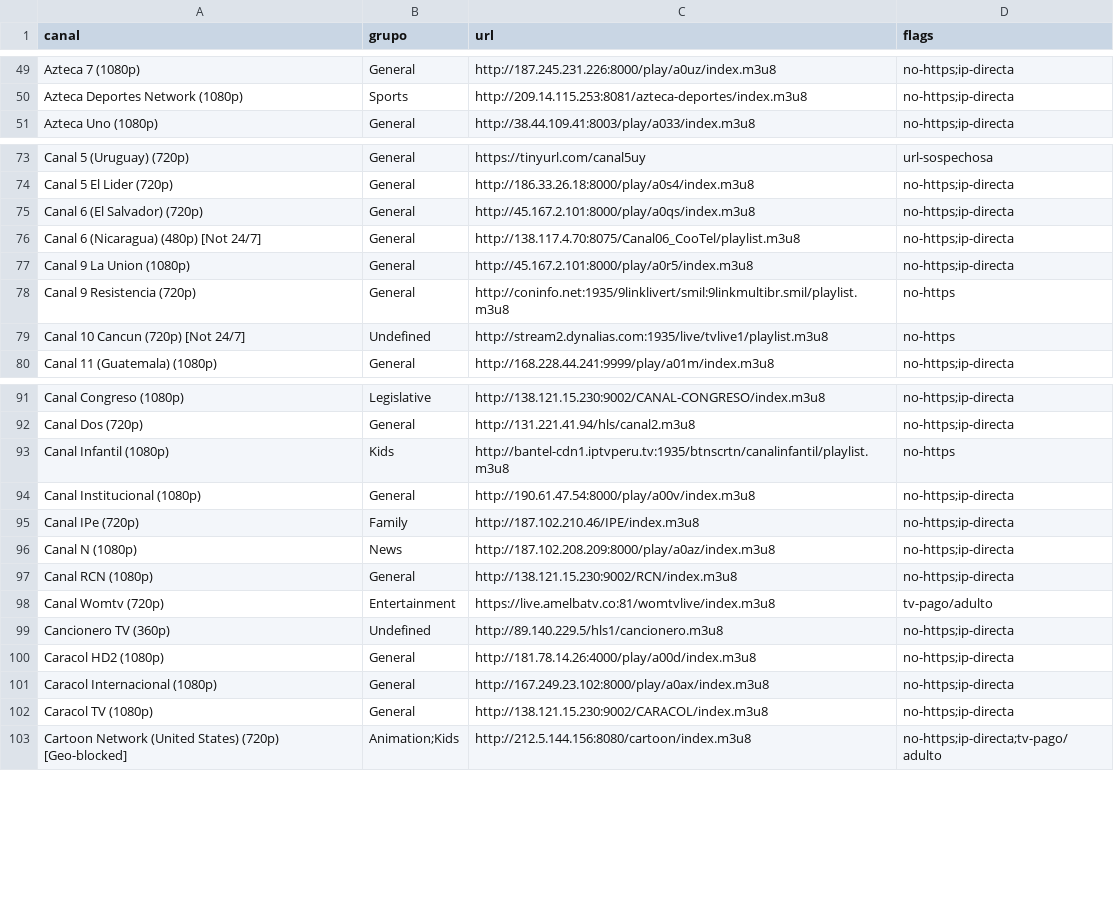
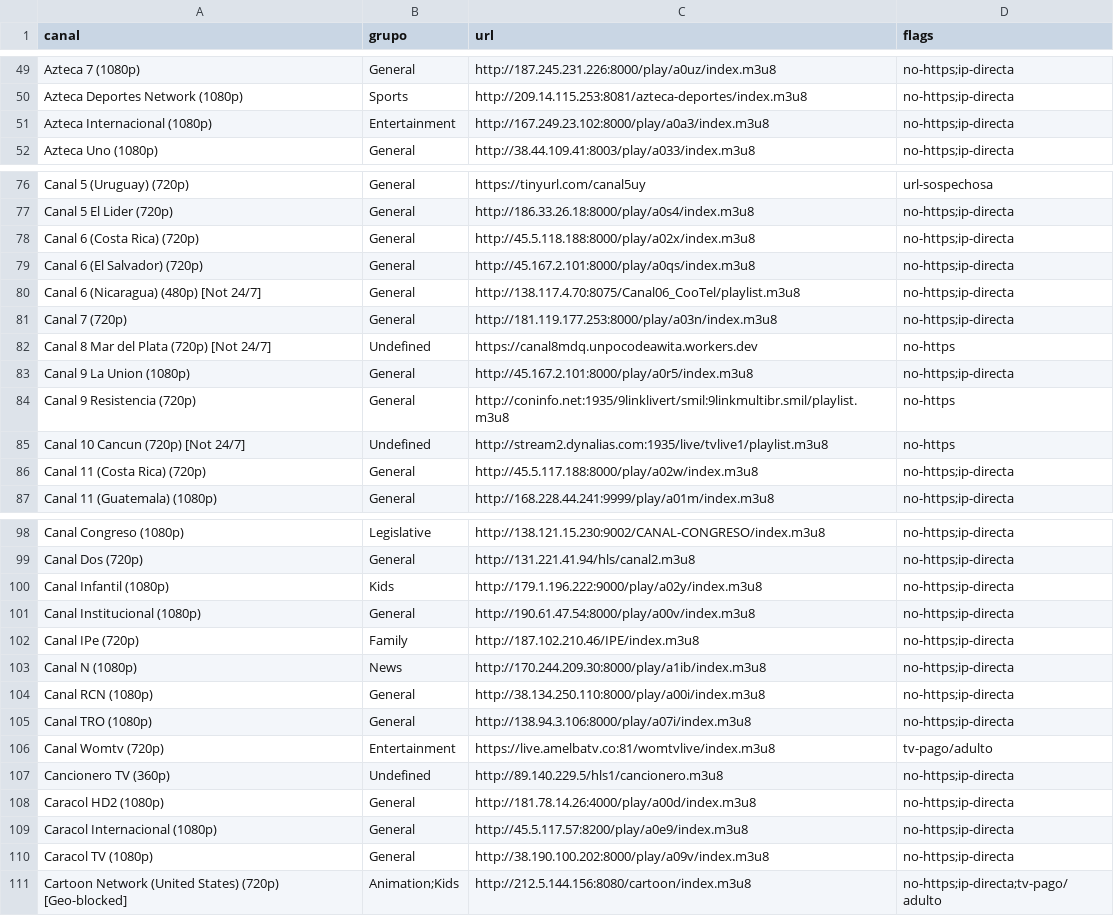
Before and after one commit to andreshuzziel/Tv, a CSV file: upstream/audit/update-findings-spa.csv, drawn as a sheet; only a part is shown, gaps mark what is left out; the diff covers the shown part only.

```diff
--- a/upstream/audit/update-findings-spa.csv
+++ b/upstream/audit/update-findings-spa.csv
@@ -50,2 +50,3 @@ Azteca 7 (1080p),General,http://187.245.231.226:8000/play/a0uz/index.m3u8,no-htt
 Azteca Deportes Network (1080p),Sports,http://209.14.115.253:8081/azteca-deportes/index.m3u8,no-https;ip-directa
+Azteca Internacional (1080p),Entertainment,http://167.249.23.102:8000/play/a0a3/index.m3u8,no-https;ip-directa
 Azteca Uno (1080p),General,http://38.44.109.41:8003/play/a033/index.m3u8,no-https;ip-directa
@@ -74,4 +77,7 @@ Canal 5 (Uruguay) (720p),General,https://tinyurl.com/canal5uy,url-sospechosa
 Canal 5 El Lider (720p),General,http://186.33.26.18:8000/play/a0s4/index.m3u8,no-https;ip-directa
+Canal 6 (Costa Rica) (720p),General,http://45.5.118.188:8000/play/a02x/index.m3u8,no-https;ip-directa
 Canal 6 (El Salvador) (720p),General,http://45.167.2.101:8000/play/a0qs/index.m3u8,no-https;ip-directa
 Canal 6 (Nicaragua) (480p) [Not 24/7],General,http://138.117.4.70:8075/Canal06_CooTel/playlist.m3u8,no-https;ip-directa
+Canal 7 (720p),General,http://181.119.177.253:8000/play/a03n/index.m3u8,no-https;ip-directa
+Canal 8 Mar del Plata (720p) [Not 24/7],Undefined,https://canal8mdq.unpocodeawita.workers.dev,no-https
 Canal 9 La Union (1080p),General,http://45.167.2.101:8000/play/a0r5/index.m3u8,no-https;ip-directa
@@ -79,2 +85,3 @@ Canal 9 Resistencia (720p),General,http://coninfo.net:1935/9linklivert/smil:9lin
 Canal 10 Cancun (720p) [Not 24/7],Undefined,http://stream2.dynalias.com:1935/live/tvlive1/playlist.m3u8,no-https
+Canal 11 (Costa Rica) (720p),General,http://45.5.117.188:8000/play/a02w/index.m3u8,no-https;ip-directa
 Canal 11 (Guatemala) (1080p),General,http://168.228.44.241:9999/play/a01m/index.m3u8,no-https;ip-directa
@@ -92,7 +99,8 @@ Canal Congreso (1080p),Legislative,http://138.121.15.230:9002/CANAL-CONGRESO/ind
 Canal Dos (720p),General,http://131.221.41.94/hls/canal2.m3u8,no-https;ip-directa
-Canal Infantil (1080p),Kids,http://bantel-cdn1.iptvperu.tv:1935/btnscrtn/canalinfantil/playlist.m3u8,no-https
+Canal Infantil (1080p),Kids,http://179.1.196.222:9000/play/a02y/index.m3u8,no-https;ip-directa
 Canal Institucional (1080p),General,http://190.61.47.54:8000/play/a00v/index.m3u8,no-https;ip-directa
 Canal IPe (720p),Family,http://187.102.210.46/IPE/index.m3u8,no-https;ip-directa
-Canal N (1080p),News,http://187.102.208.209:8000/play/a0az/index.m3u8,no-https;ip-directa
-Canal RCN (1080p),General,http://138.121.15.230:9002/RCN/index.m3u8,no-https;ip-directa
+Canal N (1080p),News,http://170.244.209.30:8000/play/a1ib/index.m3u8,no-https;ip-directa
+Canal RCN (1080p),General,http://38.134.250.110:8000/play/a00i/index.m3u8,no-https;ip-directa
+Canal TRO (1080p),General,http://138.94.3.106:8000/play/a07i/index.m3u8,no-https;ip-directa
 Canal Womtv (720p),Entertainment,https://live.amelbatv.co:81/womtvlive/index.m3u8,tv-pago/adulto
@@ -100,4 +108,4 @@ Cancionero TV (360p),Undefined,http://89.140.229.5/hls1/cancionero.m3u8,no-https
 Caracol HD2 (1080p),General,http://181.78.14.26:4000/play/a00d/index.m3u8,no-https;ip-directa
-Caracol Internacional (1080p),General,http://167.249.23.102:8000/play/a0ax/index.m3u8,no-https;ip-directa
-Caracol TV (1080p),General,http://138.121.15.230:9002/CARACOL/index.m3u8,no-https;ip-directa
+Caracol Internacional (1080p),General,http://45.5.117.57:8200/play/a0e9/index.m3u8,no-https;ip-directa
+Caracol TV (1080p),General,http://38.190.100.202:8000/play/a09v/index.m3u8,no-https;ip-directa
 Cartoon Network (United States) (720p) [Geo-blocked],Animation;Kids,http://212.5.144.156:8080/cartoon/index.m3u8,no-https;ip-directa;tv-pago/adulto
```
Also changed, not shown: 16 added rows, 1 removed row and 34 edited cells elsewhere in this file, upstream/audit/update-findings-hispam.csv, upstream/audit/update-findings.csv, 4 other files.
